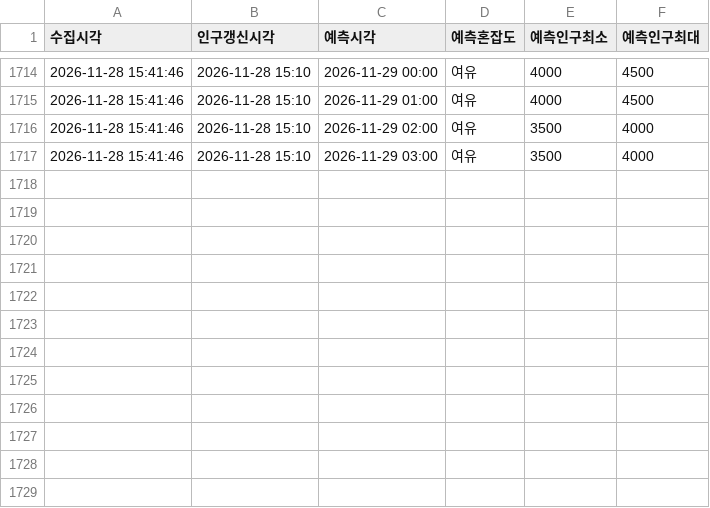
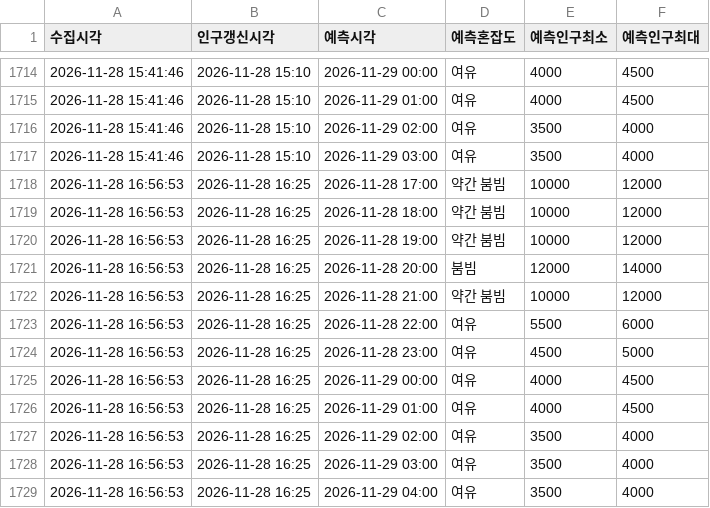
Before and after one commit to emma990622-lgtm/olpark-collector, a CSV file: data/hourly/ppltn_fcst_2026-11.csv, drawn as a sheet; only a part is shown, gaps mark what is left out; the diff names each change by its address in the sheet, - before the commit and + after, or states it on an @@ line.

```diff
--- a/data/hourly/ppltn_fcst_2026-11.csv
+++ b/data/hourly/ppltn_fcst_2026-11.csv
+row 1718: 2026-11-28 16:56:53 | 2026-11-28 16:25 | 2026-11-28 17:00 | 약간 붐빔 | 10000 | 12000
+row 1719: 2026-11-28 16:56:53 | 2026-11-28 16:25 | 2026-11-28 18:00 | 약간 붐빔 | 10000 | 12000
+row 1720: 2026-11-28 16:56:53 | 2026-11-28 16:25 | 2026-11-28 19:00 | 약간 붐빔 | 10000 | 12000
+row 1721: 2026-11-28 16:56:53 | 2026-11-28 16:25 | 2026-11-28 20:00 | 붐빔 | 12000 | 14000
+row 1722: 2026-11-28 16:56:53 | 2026-11-28 16:25 | 2026-11-28 21:00 | 약간 붐빔 | 10000 | 12000
+row 1723: 2026-11-28 16:56:53 | 2026-11-28 16:25 | 2026-11-28 22:00 | 여유 | 5500 | 6000
+row 1724: 2026-11-28 16:56:53 | 2026-11-28 16:25 | 2026-11-28 23:00 | 여유 | 4500 | 5000
+row 1725: 2026-11-28 16:56:53 | 2026-11-28 16:25 | 2026-11-29 00:00 | 여유 | 4000 | 4500
+row 1726: 2026-11-28 16:56:53 | 2026-11-28 16:25 | 2026-11-29 01:00 | 여유 | 4000 | 4500
+row 1727: 2026-11-28 16:56:53 | 2026-11-28 16:25 | 2026-11-29 02:00 | 여유 | 3500 | 4000
+row 1728: 2026-11-28 16:56:53 | 2026-11-28 16:25 | 2026-11-29 03:00 | 여유 | 3500 | 4000
+row 1729: 2026-11-28 16:56:53 | 2026-11-28 16:25 | 2026-11-29 04:00 | 여유 | 3500 | 4000
```
Also changed, not shown: data/hourly/summary_2026-11.csv.
